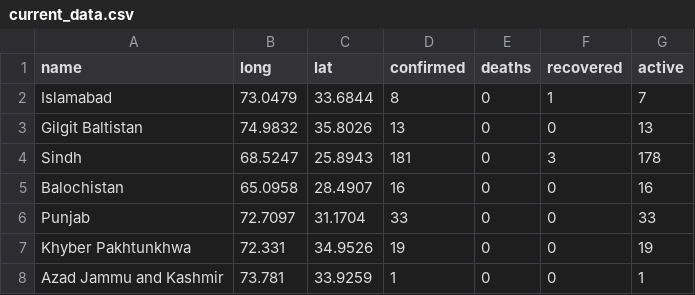
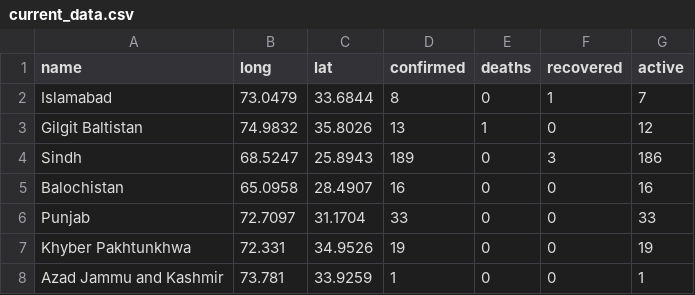
Before and after one commit to saadzah/covid19-pakistan, a CSV file: daily-cases/current_data.csv, drawn as a sheet.

Commit message:
Update current_data.csv

```diff
--- a/daily-cases/current_data.csv
+++ b/daily-cases/current_data.csv
@@ -2,4 +2,4 @@ name,long,lat,confirmed,deaths,recovered,active
 Islamabad,73.0479,33.6844,8,0,1,7
-Gilgit Baltistan,74.9832,35.8026,13,0,0,13
-Sindh,68.5247,25.8943,181,0,3,178
+Gilgit Baltistan,74.9832,35.8026,13,1,0,12
+Sindh,68.5247,25.8943,189,0,3,186
 Balochistan,65.0958,28.4907,16,0,0,16
```
